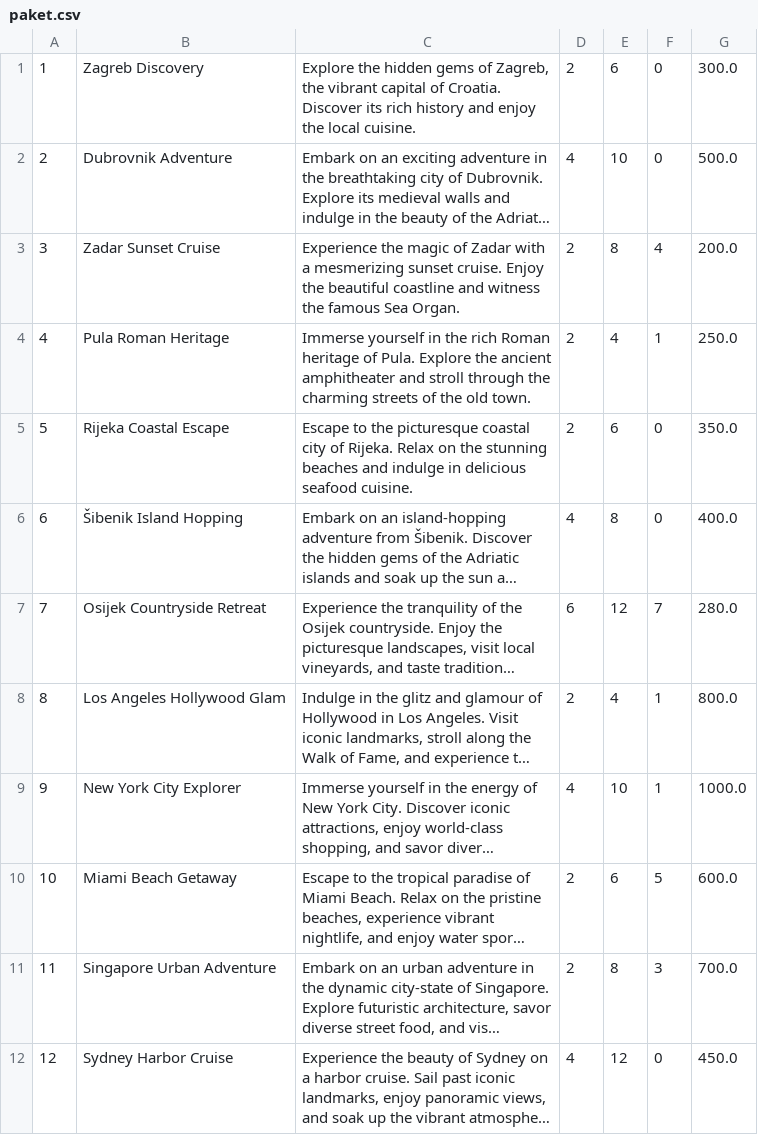
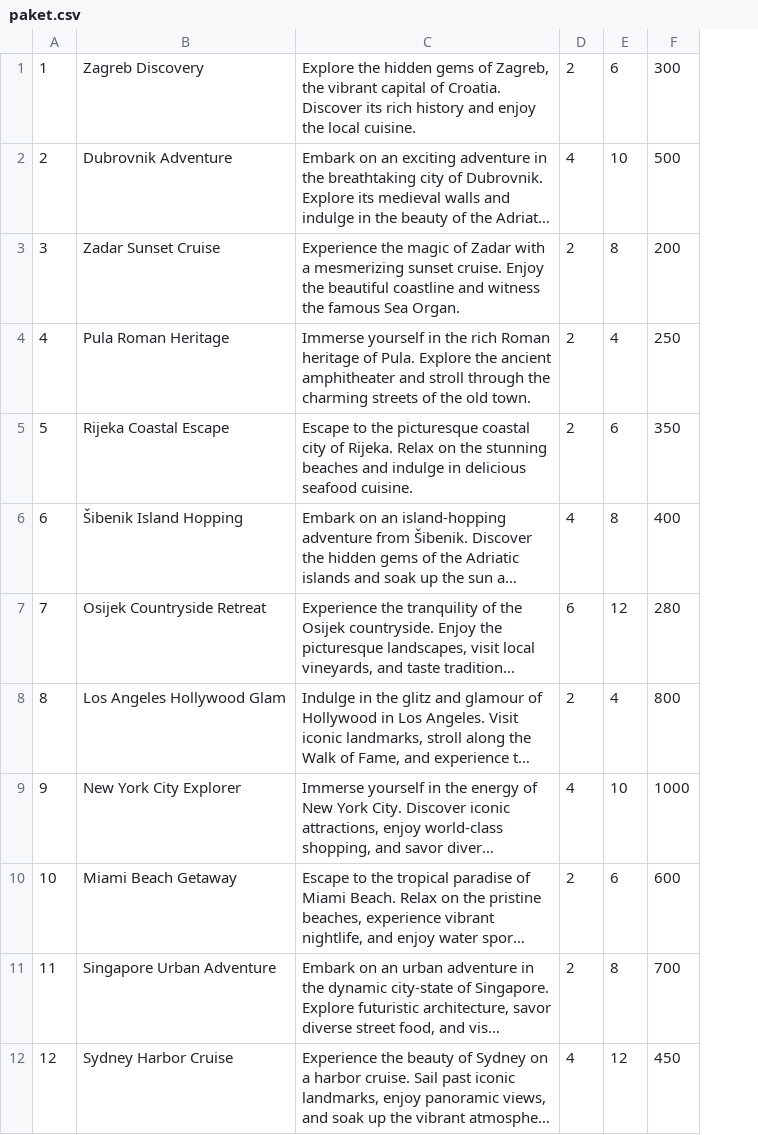
Before and after one commit to JurajSternVukotic/unipu-turisticka-agencija, a CSV file: data/paket.csv, drawn as a sheet; only a part is shown; long unchanged cells end in …; removed rows and columns are numbered as before the commit, all else as after; the diff names each change by its address in the sheet, - before the commit and + after, or states it on an @@ line.

```diff
--- a/data/paket.csv
+++ b/data/paket.csv
-column F, rows 1-12: 0 | 0 | 4 | 1 | 0 | 0 | 7 | 1 | 1 | 5 | 3 | 0
-column G, rows 1-12: 300.0 | 500.0 | 200.0 | 250.0 | 350.0 | 400.0 | 280.0 | 800.0 | 1000.0 | 600.0 | 700.0 | 450.0
+column F, rows 1-12: 300 | 500 | 200 | 250 | 350 | 400 | 280 | 800 | 1000 | 600 | 700 | 450
```
Also changed, not shown: 1 other file.
